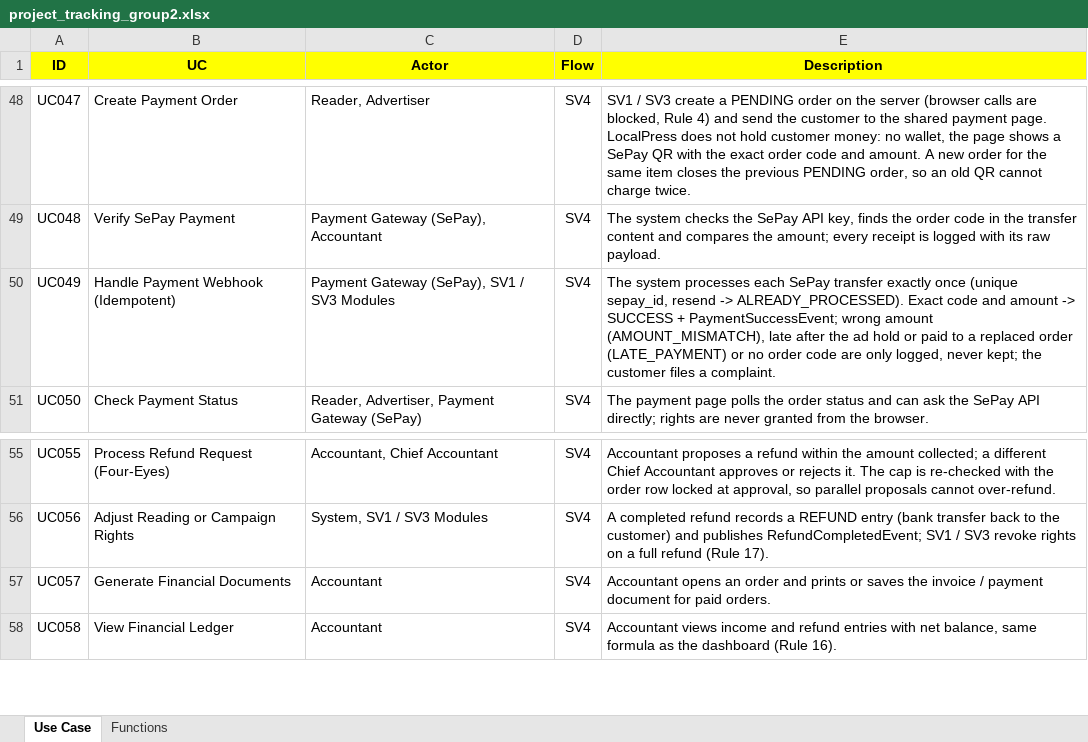
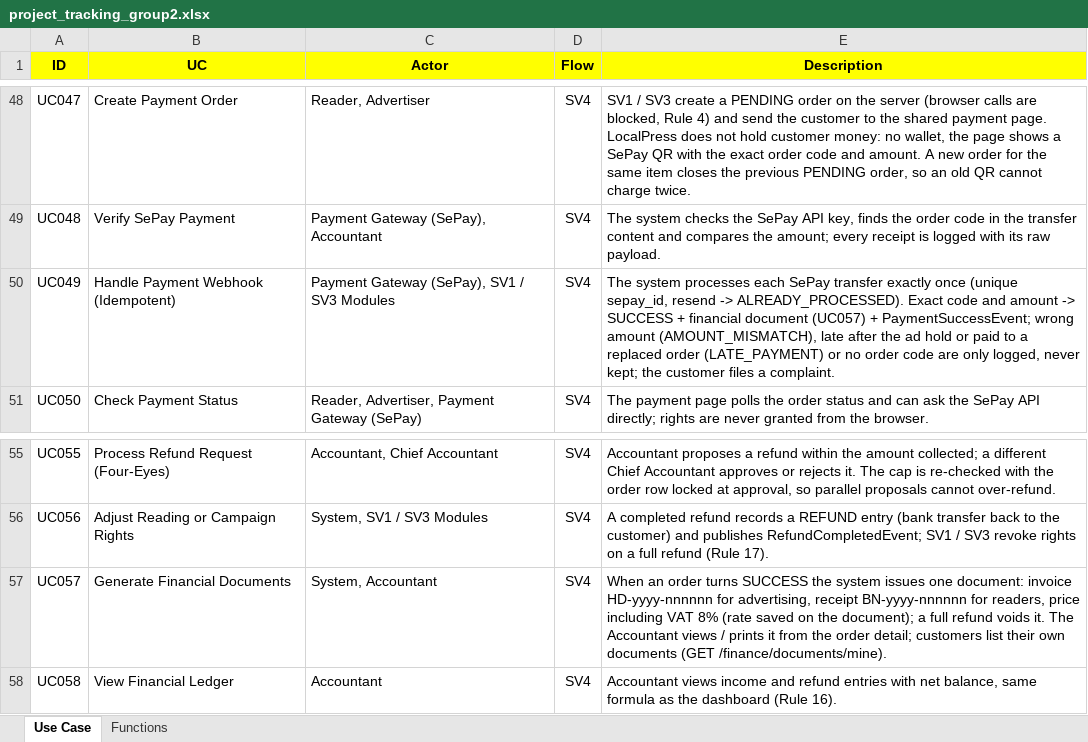
Before and after one commit to huyz4nny/SWP391_LOCALPRESS-REVENUE-TRUST-PLATFORM, an Excel workbook: project_tracking_group2.xlsx, sheet Use Case, drawn as a sheet; only a part is shown, gaps mark what is left out; values as stored, in another font and other column widths than the file's, no borders; table styles not drawn; the diff names each change by its address in the sheet, - before the commit and + after, or states it on an @@ line.

Commit message:
docs: cap nhat tracking UC057 chung tu (VAT 8%, HD-/BN-, API documents)

```diff
--- a/project_tracking_group2.xlsx (sheet Use Case)
+++ b/project_tracking_group2.xlsx (sheet Use Case)
-E50 (Description): …SUCCESS + PaymentSuccessEvent; wrong…
+E50 (Description): …SUCCESS + financial document (UC057) + PaymentSuccessEvent; wrong…
-C57 (Actor): Accountant
+C57 (Actor): System, Accountant
-E57 (Description): Accountant opens an order and prints or saves the invoice / payment document for paid orders.
+E57 (Description): When an order turns SUCCESS the system issues one document: invoice HD-yyyy-nnnnnn for advertising, receipt BN-yyyy-nnnnnn for readers, price including VAT 8% (rate saved on the document); a full refund voids it. The Accountant views / prints it from the order detail; customers list their own documents (GET /finance/documents/mine).
```
Also changed, not shown: sheet Functions.
